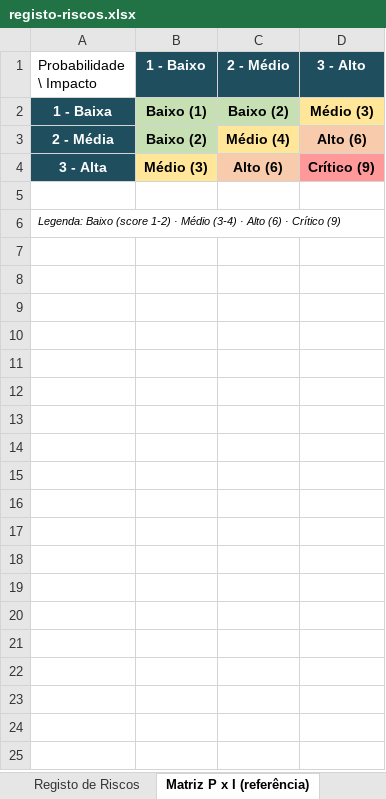
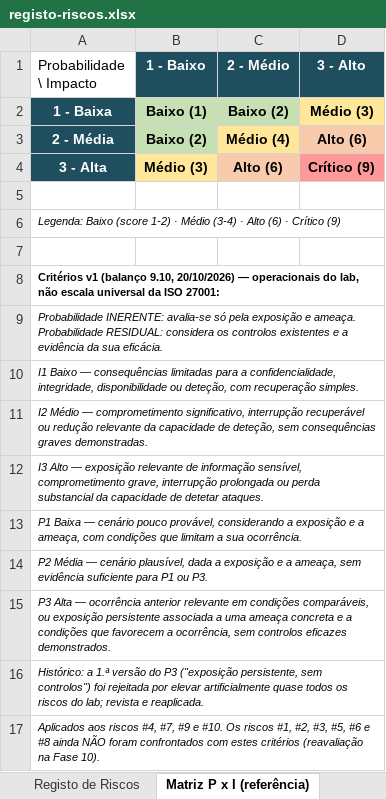
Before and after one commit to pedromiguelraposo70-arch/lab-ciberseguranca, an Excel workbook: registo-riscos.xlsx, sheet Matriz P x I (referência), drawn as a sheet; values as stored, in another font and other column widths than the file's, no borders; the diff names each change by its address in the sheet, - before the commit and + after, or states it on an @@ line.

```diff
--- a/registo-riscos.xlsx (sheet Matriz P x I (referência))
+++ b/registo-riscos.xlsx (sheet Matriz P x I (referência))
+row 7: (empty)
+row 8: Critérios v1 (balanço 9.10, 20/10/2026) — operacionais do lab, não escala universal da ISO 27001:
+row 9: Probabilidade INERENTE: avalia-se só pela exposição e ameaça. Probabilidade RESIDUAL: considera os controlos existentes e a evidência da sua eficácia.
+row 10: I1 Baixo — consequências limitadas para a confidencialidade, integridade, disponibilidade ou deteção, com recuperação simples.
+row 11: I2 Médio — comprometimento significativo, interrupção recuperável ou redução relevante da capacidade de deteção, sem consequências graves demonstradas.
+row 12: I3 Alto — exposição relevante de informação sensível, comprometimento grave, interrupção prolongada ou perda substancial da capacidade de detetar ataques.
+row 13: P1 Baixa — cenário pouco provável, considerando a exposição e a ameaça, com condições que limitam a sua ocorrência.
+row 14: P2 Média — cenário plausível, dada a exposição e a ameaça, sem evidência suficiente para P1 ou P3.
+row 15: P3 Alta — ocorrência anterior relevante em condições comparáveis, ou exposição persistente associada a uma ameaça concreta e a condições que favorecem a ocorrência, sem controlos eficazes demonstrados.
+row 16: Histórico: a 1.ª versão do P3 ("exposição persistente, sem controlos") foi rejeitada por elevar artificialmente quase todos os riscos do lab; revista e reaplicada.
+row 17: Aplicados aos riscos #4, #7, #9 e #10. Os riscos #1, #2, #3, #5, #6 e #8 ainda NÃO foram confrontados com estes critérios (reavaliação na Fase 10).
```
Also changed, not shown: sheet Registo de Riscos, 5 other files.
